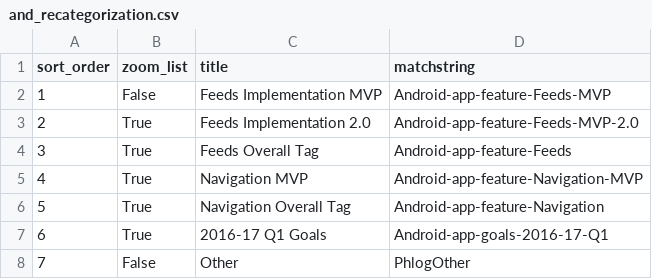
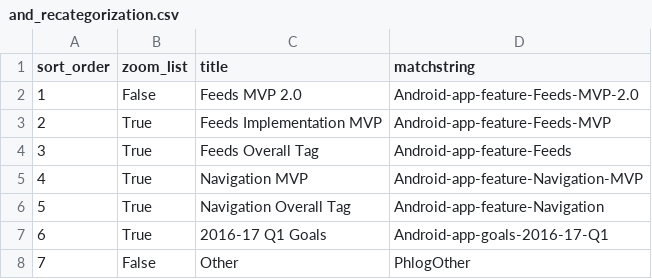
Before and after one commit to wikimedia/phlogiston, a CSV file: and_recategorization.csv, drawn as a sheet.

Commit message:
Update and_recategorization.csv

```diff
--- a/and_recategorization.csv
+++ b/and_recategorization.csv
@@ -1,4 +1,4 @@
 sort_order,zoom_list,title,matchstring
-1,False,Feeds Implementation MVP,Android-app-feature-Feeds-MVP
-2,True,Feeds Implementation 2.0,Android-app-feature-Feeds-MVP-2.0
+1,False,Feeds MVP 2.0,Android-app-feature-Feeds-MVP-2.0
+2,True,Feeds Implementation MVP,Android-app-feature-Feeds-MVP
 3,True,Feeds Overall Tag,Android-app-feature-Feeds
```
